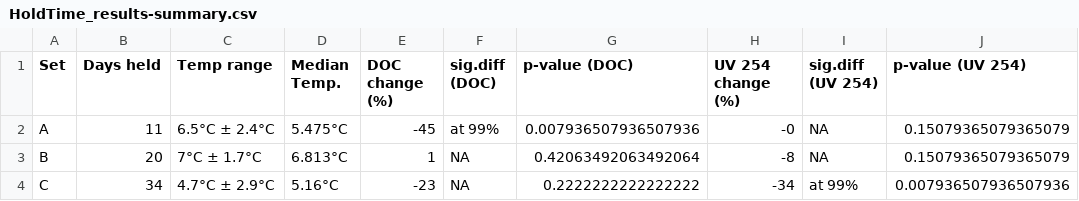
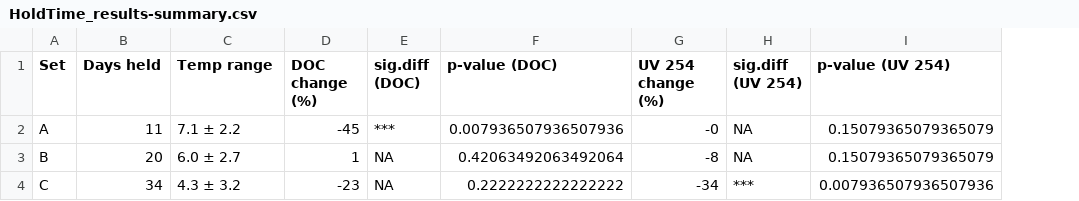
Before and after one commit to HJMcSorley/UBC_MSc_thesis, a CSV file: R-outputs_UBC-forWater-MSc_HMc/tables/HoldTime_results-summary.csv, drawn as a sheet; removed rows and columns are numbered as before the commit, all else as after; the diff names each change by its address in the sheet, - before the commit and + after, or states it on an @@ line.

Commit message:
hold-time experiments, data and results updated.

```diff
--- a/R-outputs_UBC-forWater-MSc_HMc/tables/HoldTime_results-summary.csv
+++ b/R-outputs_UBC-forWater-MSc_HMc/tables/HoldTime_results-summary.csv
-column D (Median Temp.), rows 2-4: 5.475°C | 6.813°C | 5.16°C
-C2 (Temp range): 6.5°C ± 2.4°C
+C2 (Temp range): 7.1 ± 2.2
-E2 (sig.diff (DOC)): at 99%
+E2 (sig.diff (DOC)): ***
-C3 (Temp range): 7°C ± 1.7°C
+C3 (Temp range): 6.0 ± 2.7
-C4 (Temp range): 4.7°C ± 2.9°C
+C4 (Temp range): 4.3 ± 3.2
-H4 (sig.diff (UV 254)): at 99%
+H4 (sig.diff (UV 254)): ***
```
Also changed, not shown: 8 other files.
